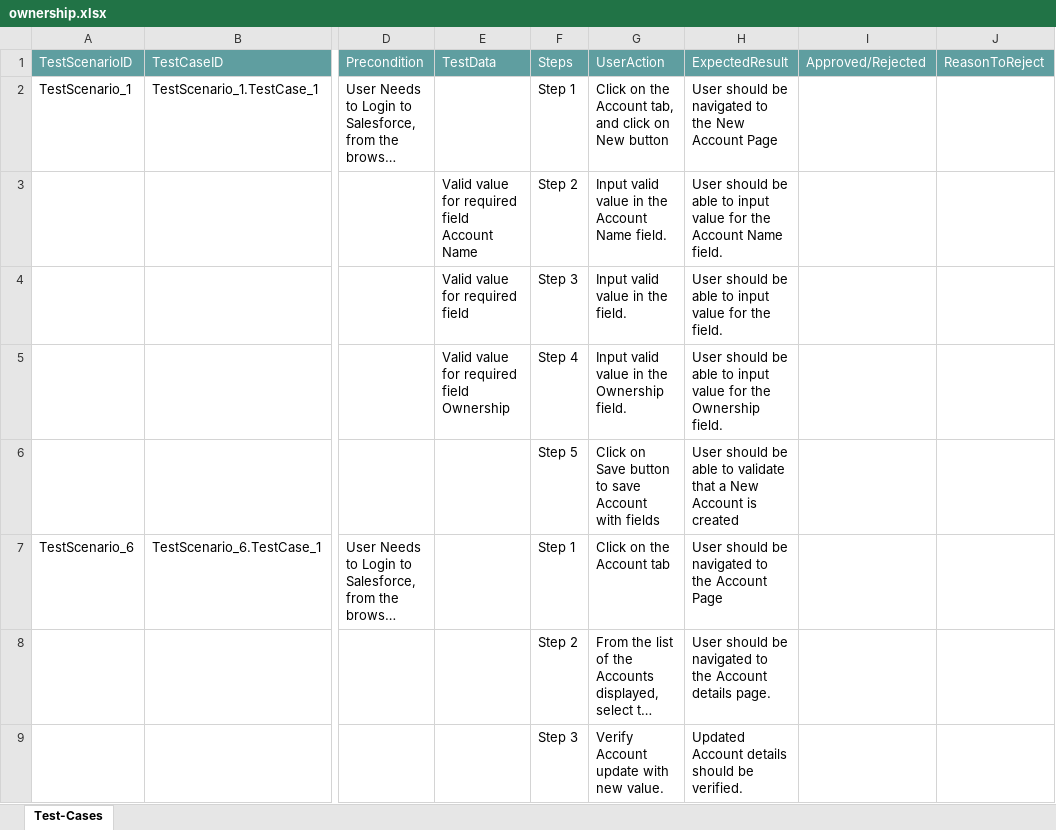
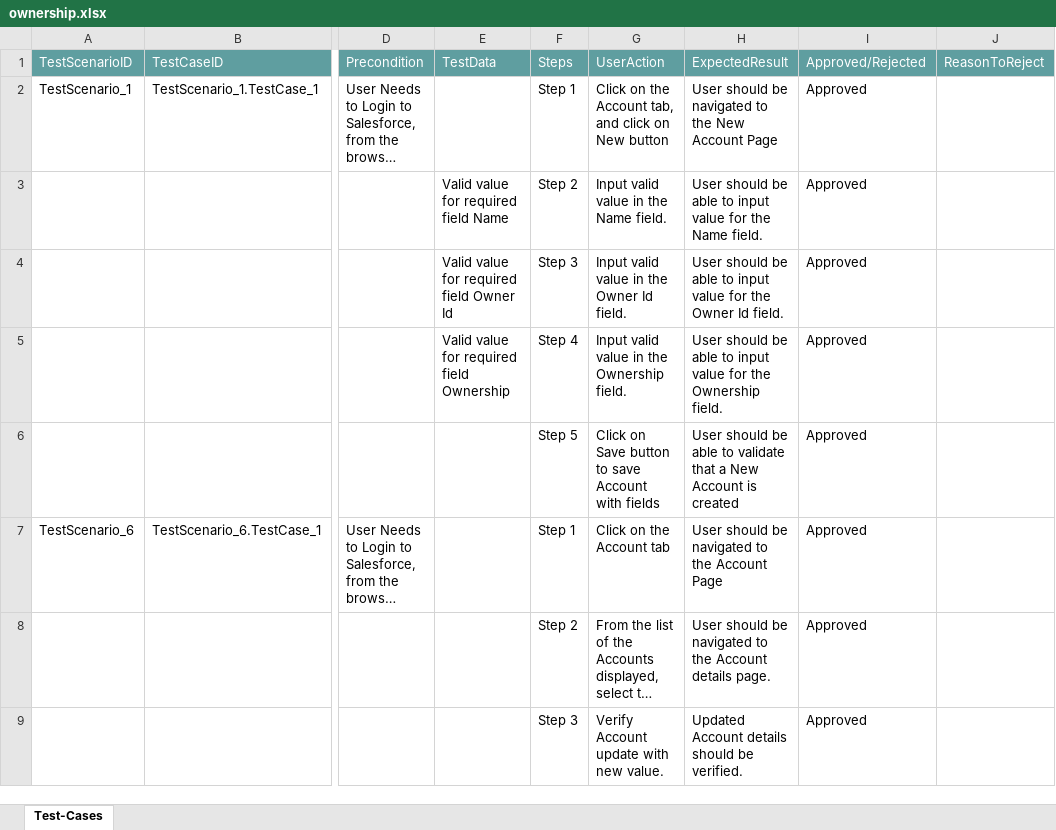
Before and after one commit to ShaikMohamedIrfan/opportunity, an Excel workbook: ownership.xlsx, sheet Test-Cases, drawn as a sheet; only a part is shown, gaps mark what is left out; long unchanged cells end in …; values as stored, in another font and other column widths than the file's, no borders; table styles not drawn; the diff names each change by its address in the sheet, - before the commit and + after, or states it on an @@ line.

Commit message:
Add files via upload

```diff
--- a/ownership.xlsx (sheet Test-Cases)
+++ b/ownership.xlsx (sheet Test-Cases)
-I2:I9: (empty)
+I2:I9: Approved
-E3: Valid value for required field Account Name
+E3: Valid value for required field Name
-G3: Input valid value in the Account Name field.
+G3: Input valid value in the Name field.
-H3: …for the Account Name field.
+H3: …for the Name field.
-E4: Valid value for required field
+E4: Valid value for required field Owner Id
-G4: Input valid value in the field.
+G4: Input valid value in the Owner Id field.
-H4: …for the field.
+H4: …for the Owner Id field.
```
